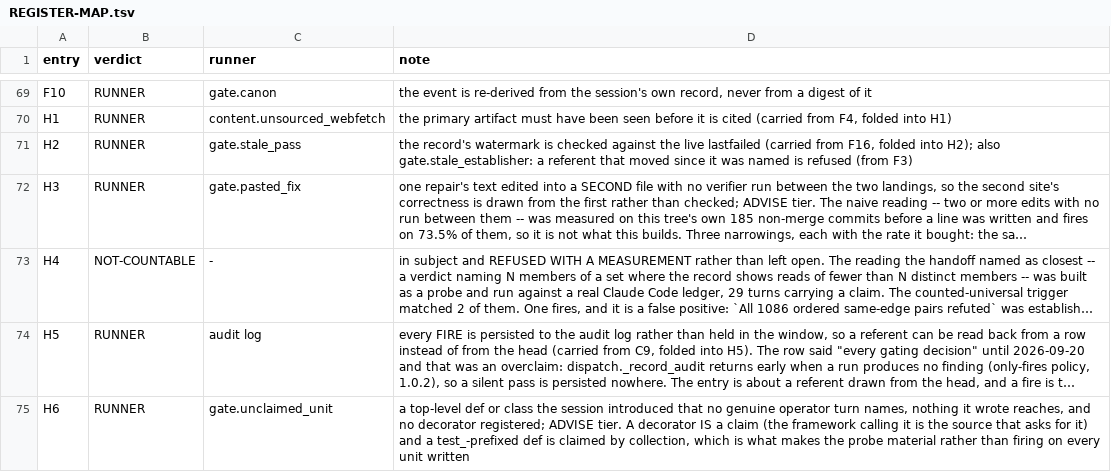
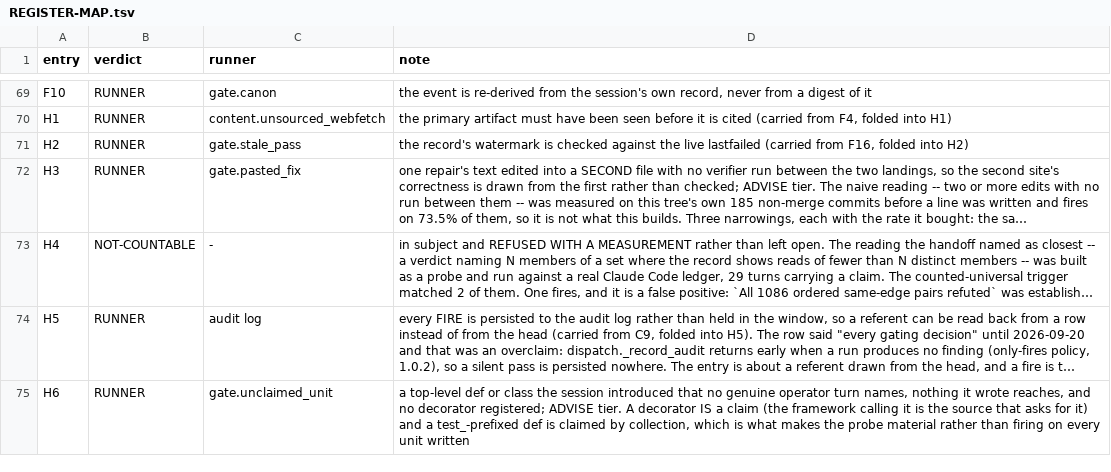
Before and after one commit to Clear-Sights/Makoto, a TSV file: docs/REGISTER-MAP.tsv, drawn as a sheet; only a part is shown, gaps mark what is left out; long unchanged cells end in …; the diff names each change by its address in the sheet, - before the commit and + after, or states it on an @@ line.

Commit message:
Remove declared-Plan machinery + events.py (rows 2, 3, 17)
Row 2: the only consumer of the declared Plan (substrate._planNode.Plan,
state/plan.py's declare/persist/load/advance surface, dispatch._admit_plan)
was gate.stale_establisher, an ADVISE check never shown to the agent (mesh
catch red); H2 is already filled by gate.stale_pass, and gate.contract_order
(the other consumer) was cut earlier. Removes the Plan class, the
declared-Plan half of state/plan.py (keeping the separate plan-item
commitments store TaskCreate/TaskUpdate and prose sourcing still use),
otherPoint.established_check/_run/_CHECK, GateContext.plan, the
SessionStart->_admit_plan HANDLERS entry (SessionStart now falls through
to the ordinary wildcard evaluation pipeline, same as any event without
its own row), and the DECLARE/ADVANCE block in dispatch._accumulate.
Drops "gate.stale_establisher" from substrate/_declared.py's catalog and
from REGISTER-MAP's H2 row / MERGE-WITNESSES' survivor list. Row 17
(Plan.unmet_deps/order_violation/passthrough_locations/remainder/
from_jsonl) is subsumed: the whole Plan class is gone.

Row 3: events.py's EVENTS matrix had no plugin reader (only
tests/test_events.py read it); removed along with that test and its
entries in test_import_direction.py's pipeline-rank table. Its removal
also fixed test_wired_moves_appear_in_dispatch_source, which named
_plan.event_location (row 2's casualty) as a required dispatch.py
reference.

Removed whole test files: test_plan_node.py, test_plan_store.py,
test_stale_establisher.py, test_events.py (each pinned only the removed
piece), plus the 4 declared-Plan-advance tests in test_dispatch.py and
the stale "plan" field entry in test_gate_shape.py's EXPECTED_CONTEXT_FIELDS.

net: -1481 lines

```diff
--- a/docs/REGISTER-MAP.tsv
+++ b/docs/REGISTER-MAP.tsv
-D71 (note): …folded into H2); also gate.stale_establisher: a referent that moved since it was named is refused (from F3)
+D71 (note): …folded into H2)
```
Also changed, not shown: docs/MERGE-WITNESSES.tsv, 14 other files.
